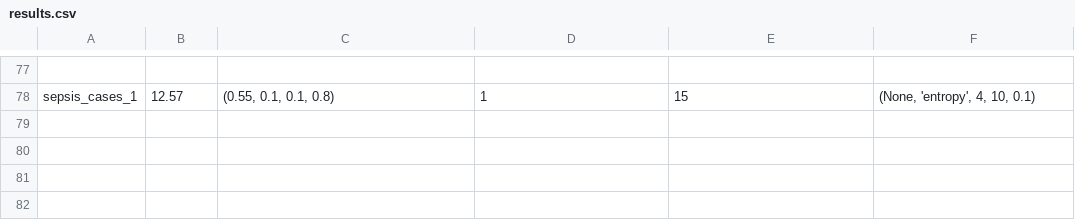
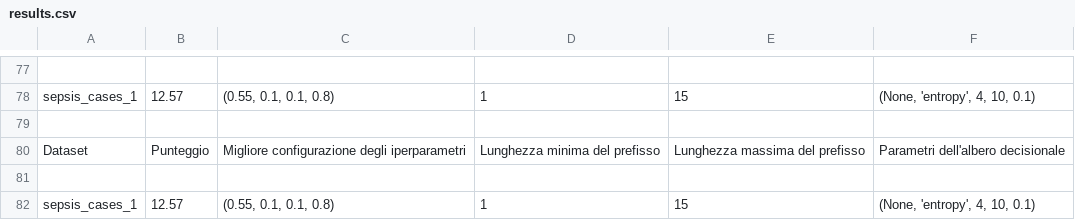
Before and after one commit to GoldenRose01/Thesis, a CSV file: media/output/results.csv, drawn as a sheet; only a part is shown, gaps mark what is left out; the diff names each change by its address in the sheet, - before the commit and + after, or states it on an @@ line.

```diff
--- a/media/output/results.csv
+++ b/media/output/results.csv
+row 79: (empty)
+row 80: Dataset | Punteggio | Migliore configurazione degli iperparametri | Lunghezza minima del prefisso | Lunghezza massima del prefisso | Parametri dell'albero decisionale
+row 81: (empty)
+row 82: sepsis_cases_1 | 12.57 | (0.55, 0.1, 0.1, 0.8) | 1 | 15 | (None, 'entropy', 4, 10, 0.1)
```
Also changed, not shown: media/output/model_params.csv, 1 other file.
